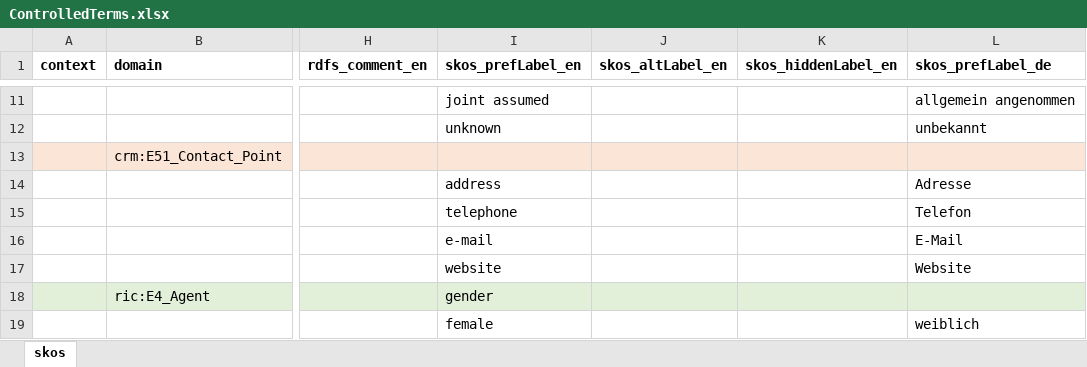
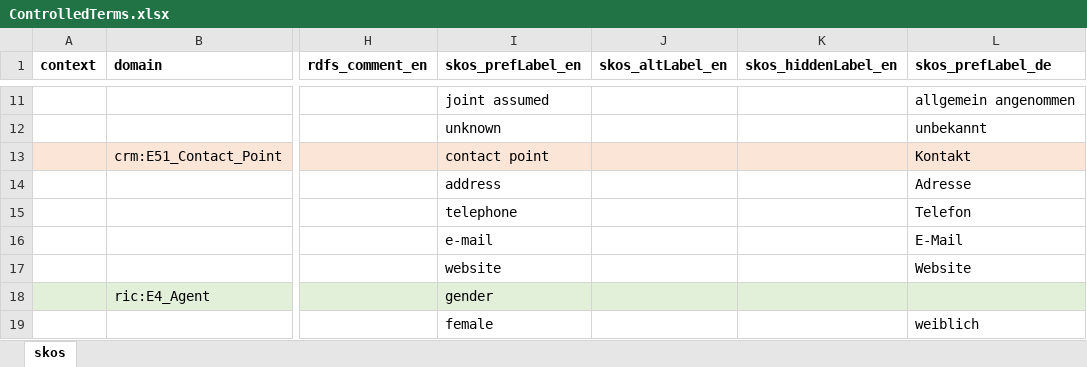
Before and after one commit to sapa/spa-vocabulary, an Excel workbook: source/ControlledTerms.xlsx, sheet skos, drawn as a sheet; only a part is shown, gaps mark what is left out; values as stored, in another font and other column widths than the file's, no borders; the diff names each change by its address in the sheet, - before the commit and + after, or states it on an @@ line.

Commit message:
contact point label added

```diff
--- a/source/ControlledTerms.xlsx (sheet skos)
+++ b/source/ControlledTerms.xlsx (sheet skos)
-I13 (skos_prefLabel_en): (empty)
+I13 (skos_prefLabel_en): contact point
-L13 (skos_prefLabel_de): (empty)
+L13 (skos_prefLabel_de): Kontakt
```
Also changed, not shown: 2 other files.
